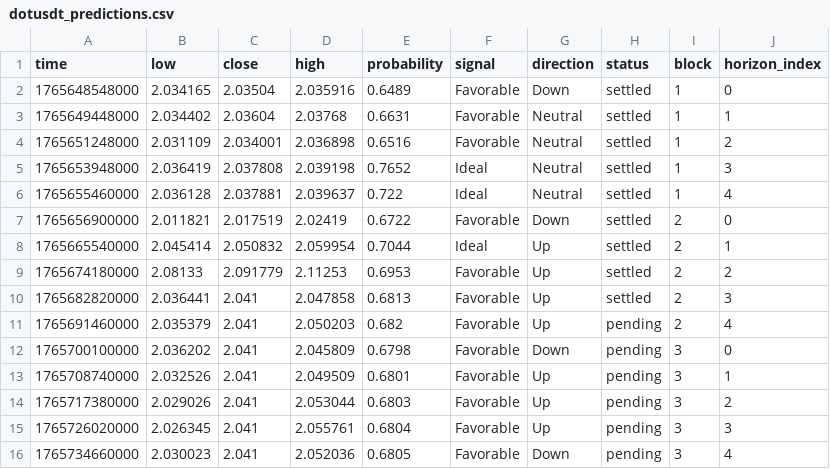
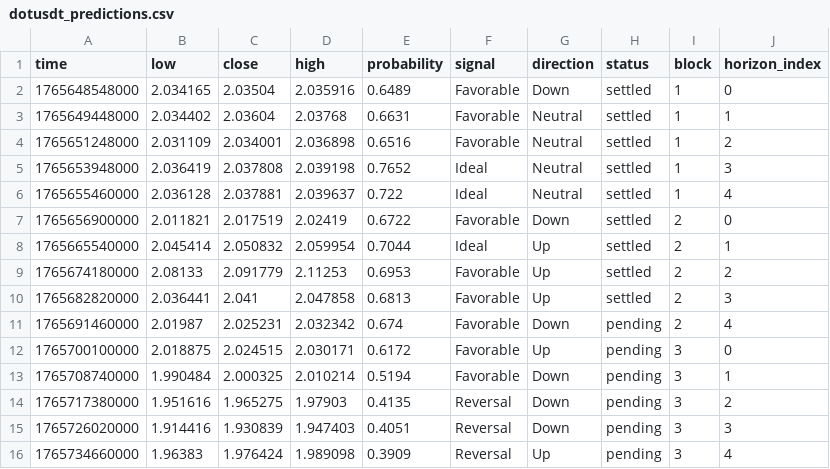
Before and after one commit to Cipherion-Market-Research/abacus-trading-view, a CSV file: data/crypto/dotusdt_predictions.csv, drawn as a sheet.

```diff
--- a/data/crypto/dotusdt_predictions.csv
+++ b/data/crypto/dotusdt_predictions.csv
@@ -10,7 +10,7 @@ time,low,close,high,probability,signal,direction,status,block,horizon_index
 1765682820000,2.036441,2.041,2.047858,0.6813,Favorable,Up,settled,2,3
-1765691460000,2.035379,2.041,2.050203,0.682,Favorable,Up,pending,2,4
-1765700100000,2.036202,2.041,2.045809,0.6798,Favorable,Down,pending,3,0
-1765708740000,2.032526,2.041,2.049509,0.6801,Favorable,Up,pending,3,1
-1765717380000,2.029026,2.041,2.053044,0.6803,Favorable,Up,pending,3,2
-1765726020000,2.026345,2.041,2.055761,0.6804,Favorable,Up,pending,3,3
-1765734660000,2.030023,2.041,2.052036,0.6805,Favorable,Down,pending,3,4
+1765691460000,2.01987,2.025231,2.032342,0.674,Favorable,Down,pending,2,4
+1765700100000,2.018875,2.024515,2.030171,0.6172,Favorable,Up,pending,3,0
+1765708740000,1.990484,2.000325,2.010214,0.5194,Favorable,Down,pending,3,1
+1765717380000,1.951616,1.965275,1.97903,0.4135,Reversal,Down,pending,3,2
+1765726020000,1.914416,1.930839,1.947403,0.4051,Reversal,Down,pending,3,3
+1765734660000,1.96383,1.976424,1.989098,0.3909,Reversal,Up,pending,3,4
```
Also changed, not shown: data/crypto/adausdt_predictions.csv, data/crypto/ethusdt_predictions.csv, 6 other files.
